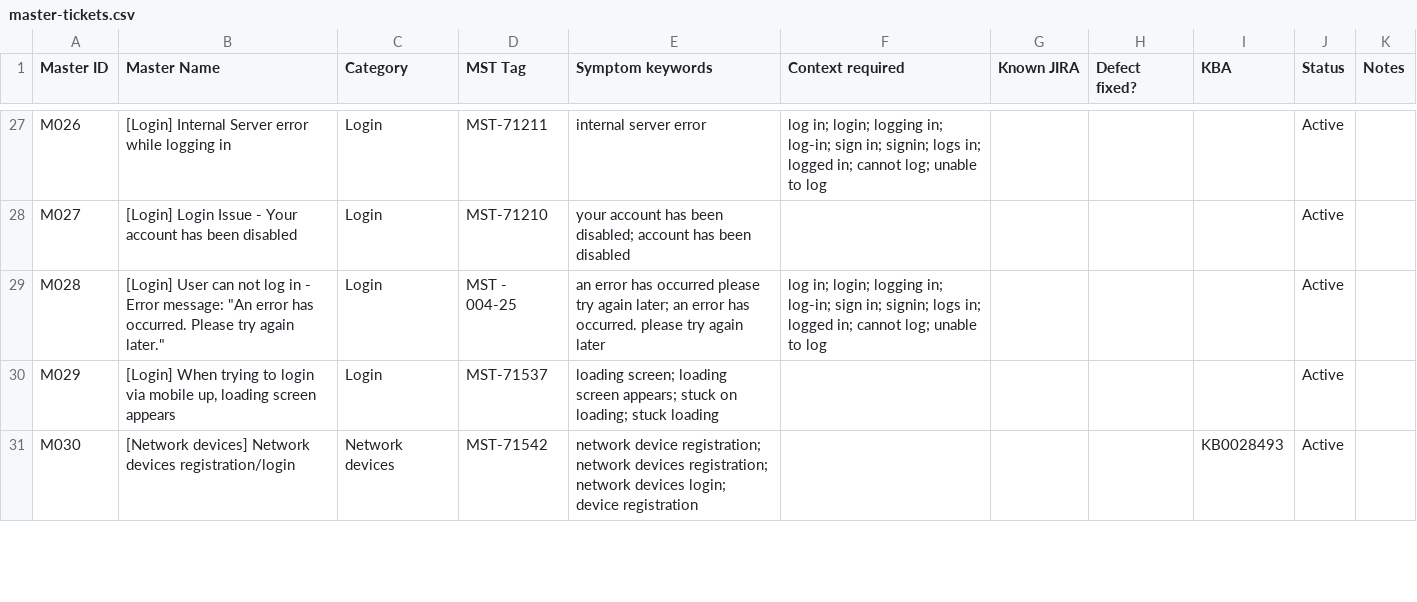
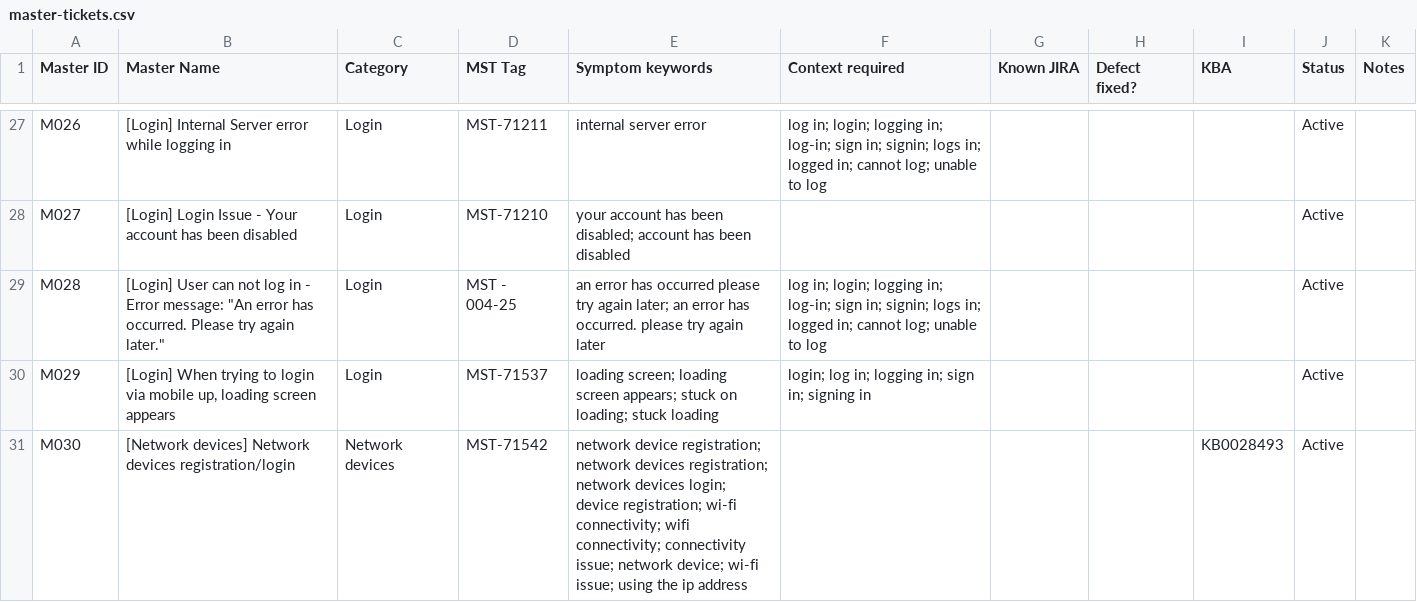
Before and after one commit to NKukrika/iwg-ops-toolkit, a CSV file: triage/reference/master-tickets.csv, drawn as a sheet; only a part is shown, gaps mark what is left out; the diff covers the shown part only.

```diff
--- a/triage/reference/master-tickets.csv
+++ b/triage/reference/master-tickets.csv
@@ -29,3 +29,3 @@ M027,[Login] Login Issue - Your account has been disabled,Login,MST-71210,your a
 M028,"[Login] User can not log in - Error message: ""An error has occurred. Please try again later.""",Login,MST - 004-25,an error has occurred please try again later; an error has occurred. please try again later,log in; login; logging in; log-in; sign in; signin; logs in; logged in; cannot log; unable to log,,,,Active,
-M029,"[Login] When trying to login via mobile up, loading screen appears",Login,MST-71537,loading screen; loading screen appears; stuck on loading; stuck loading,,,,,Active,
-M030,[Network devices] Network devices registration/login,Network devices,MST-71542,network device registration; network devices registration; network devices login; device registration,,,,KB0028493,Active,
+M029,"[Login] When trying to login via mobile up, loading screen appears",Login,MST-71537,loading screen; loading screen appears; stuck on loading; stuck loading,login; log in; logging in; sign in; signing in,,,,Active,
+M030,[Network devices] Network devices registration/login,Network devices,MST-71542,network device registration; network devices registration; network devices login; device registration; wi-fi connectivity; wifi connectivity; connectivity issue; network device; wi-fi issue; using the ip address,,,,KB0028493,Active,
```
Also changed, not shown: 4 edited cells elsewhere in this file, triage/reference/categories.csv, triage/reference/root-cause-priors.csv, 8 other files.
